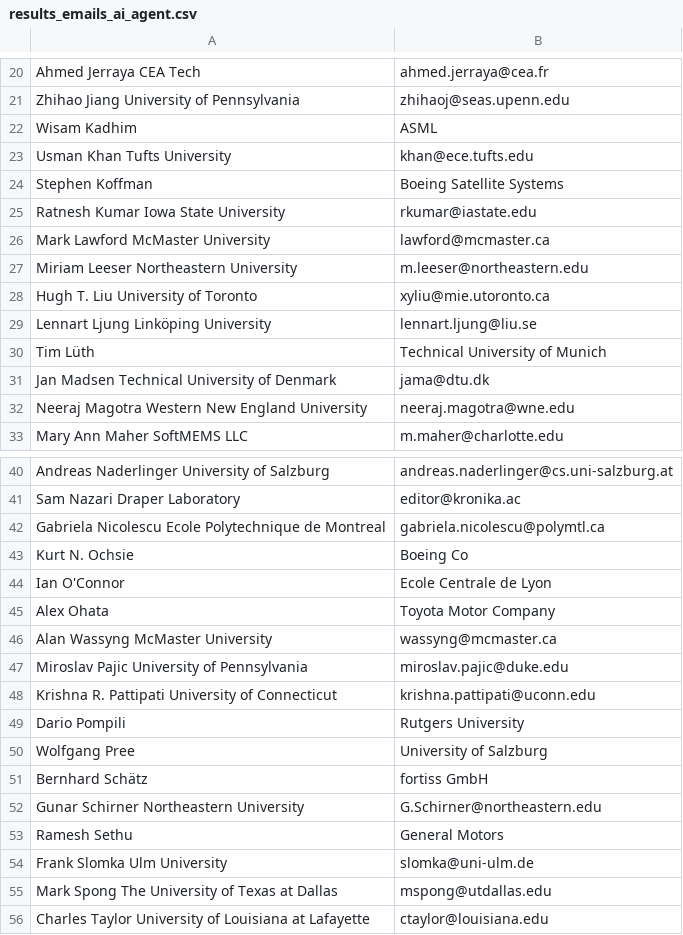
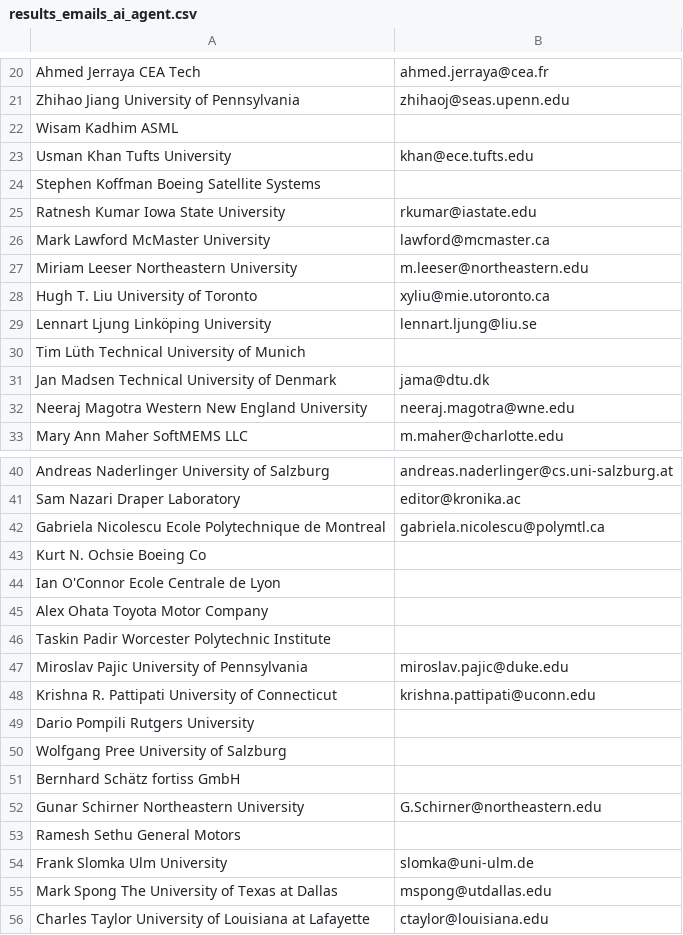
Before and after one commit to alexweilert/Bachelorprojekt-E-Mail-Extraktion, a CSV file: Evaluation/results_emails_ai_agent.csv, drawn as a sheet; only a part is shown, gaps mark what is left out.

```diff
--- a/Evaluation/results_emails_ai_agent.csv
+++ b/Evaluation/results_emails_ai_agent.csv
@@ -21,5 +21,5 @@ Ahmed Jerraya CEA Tech,ahmed.jerraya@cea.fr
 Zhihao Jiang University of Pennsylvania,zhihaoj@seas.upenn.edu
-Wisam Kadhim, ASML
+Wisam Kadhim ASML,
 Usman Khan Tufts University,khan@ece.tufts.edu
-Stephen Koffman, Boeing Satellite Systems
+Stephen Koffman Boeing Satellite Systems,
 Ratnesh Kumar Iowa State University,rkumar@iastate.edu
@@ -29,3 +29,3 @@ Hugh T. Liu University of Toronto,xyliu@mie.utoronto.ca
 Lennart Ljung Linköping University,lennart.ljung@liu.se
-Tim Lüth, Technical University of Munich
+Tim Lüth Technical University of Munich,
 Jan Madsen Technical University of Denmark,jama@dtu.dk
@@ -42,13 +42,13 @@ Sam Nazari Draper Laboratory,editor@kronika.ac
 Gabriela Nicolescu Ecole Polytechnique de Montreal,gabriela.nicolescu@polymtl.ca
-Kurt N. Ochsie, Boeing Co
-Ian O'Connor, Ecole Centrale de Lyon
-Alex Ohata, Toyota Motor Company
-Alan Wassyng McMaster University ,wassyng@mcmaster.ca
+Kurt N. Ochsie Boeing Co,
+Ian O'Connor Ecole Centrale de Lyon,
+Alex Ohata Toyota Motor Company,
+Taskin Padir Worcester Polytechnic Institute,
 Miroslav Pajic University of Pennsylvania,miroslav.pajic@duke.edu
 Krishna R. Pattipati University of Connecticut,krishna.pattipati@uconn.edu
-Dario Pompili, Rutgers University
-Wolfgang Pree, University of Salzburg
-Bernhard Schätz, fortiss GmbH
+Dario Pompili Rutgers University,
+Wolfgang Pree University of Salzburg,
+Bernhard Schätz fortiss GmbH,
 Gunar Schirner Northeastern University,G.Schirner@northeastern.edu
-Ramesh Sethu, General Motors
+Ramesh Sethu General Motors,
 Frank Slomka Ulm University,slomka@uni-ulm.de
```
Also changed, not shown: 9 other files.
